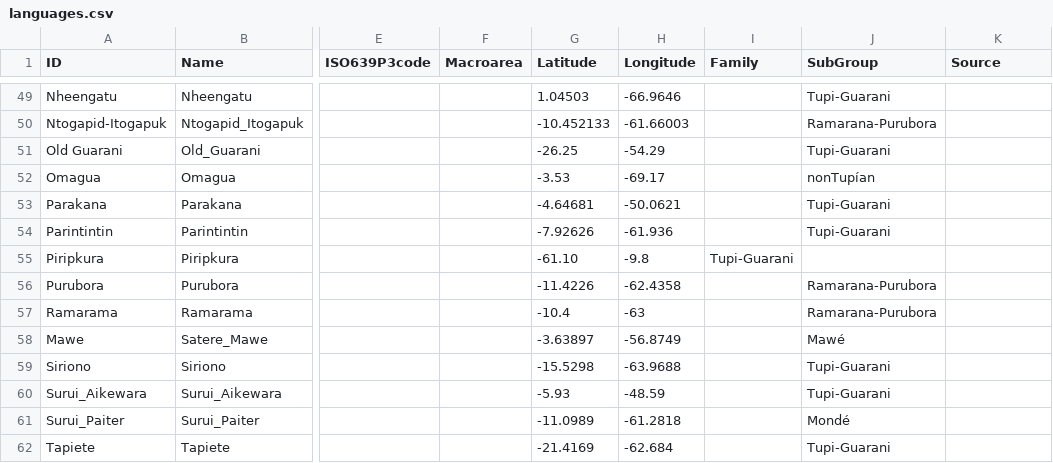
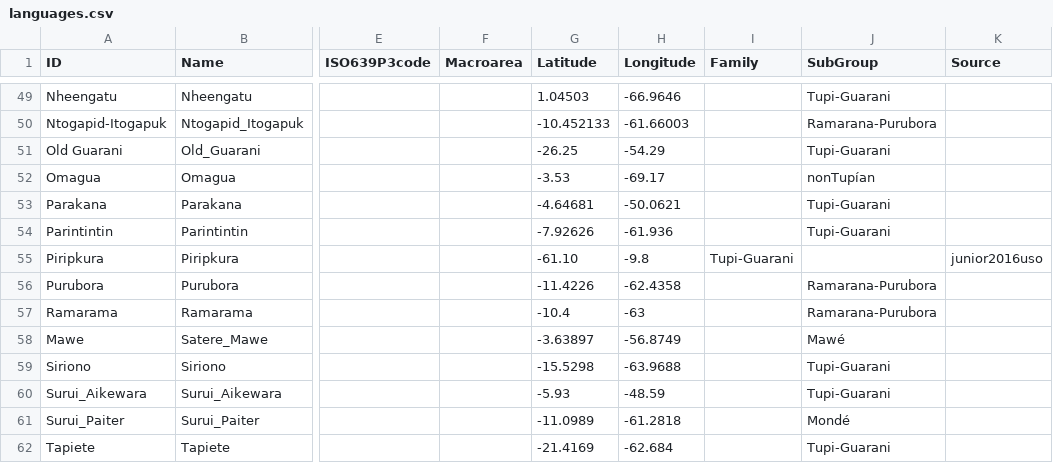
Before and after one commit to tupian-language-resources/tuled, a CSV file: cldf/languages.csv, drawn as a sheet; only a part is shown, gaps mark what is left out; the diff names each change by its address in the sheet, - before the commit and + after, or states it on an @@ line.

Commit message:
Update languages.csv

```diff
--- a/cldf/languages.csv
+++ b/cldf/languages.csv
-K55 (Source): (empty)
+K55 (Source): junior2016uso
```
